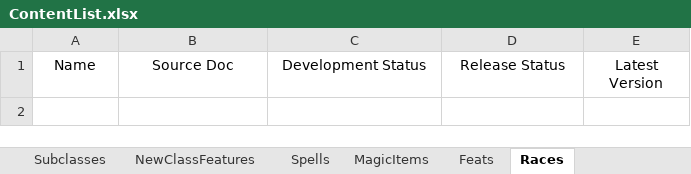
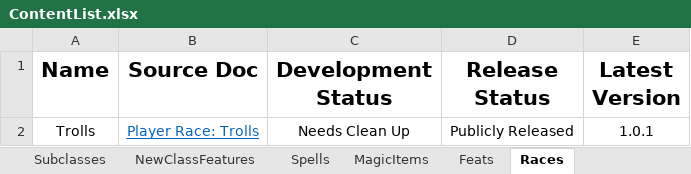
Before and after one commit to HankSnouwaert/DnD-Homebrew, an Excel workbook: ContentList.xlsx, sheet Races, drawn as a sheet; values as stored, in another font and other column widths than the file's, no borders; the diff names each change by its address in the sheet, - before the commit and + after, or states it on an @@ line.

Commit message:
Release Demons of Decay

```diff
--- a/ContentList.xlsx (sheet Races)
+++ b/ContentList.xlsx (sheet Races)
-A1:E1 bold: off
+A1:E1 bold: on, text size: larger
+row 2: Trolls | Player Race: Trolls | Needs Clean Up | Publicly Released | 1.0.1
```
Also changed, not shown: sheet Spells, sheet Feats, sheet Creatures, sheet MagicItems, sheet Subclasses, sheet Documents, 3 more sheets, 9 other files.
